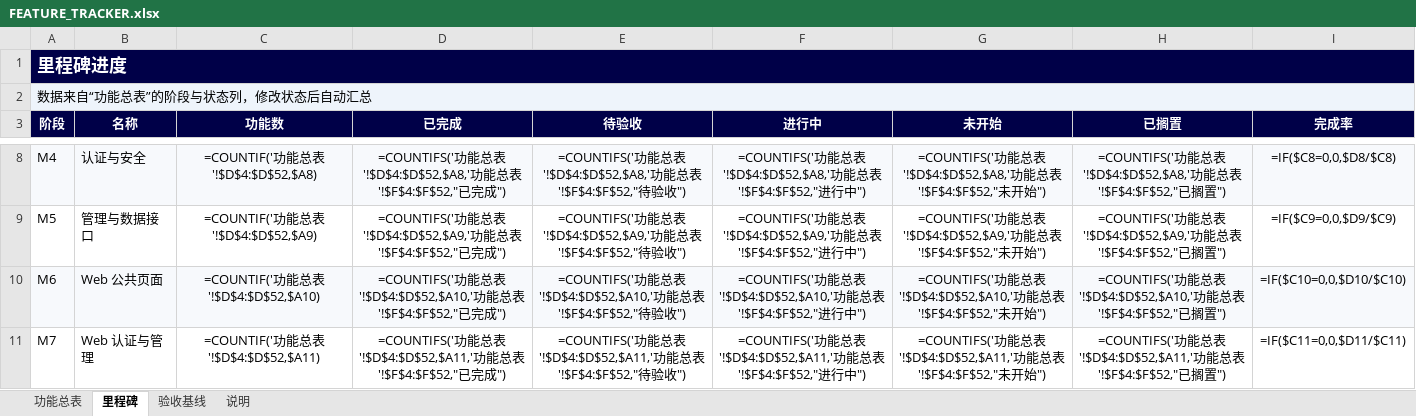
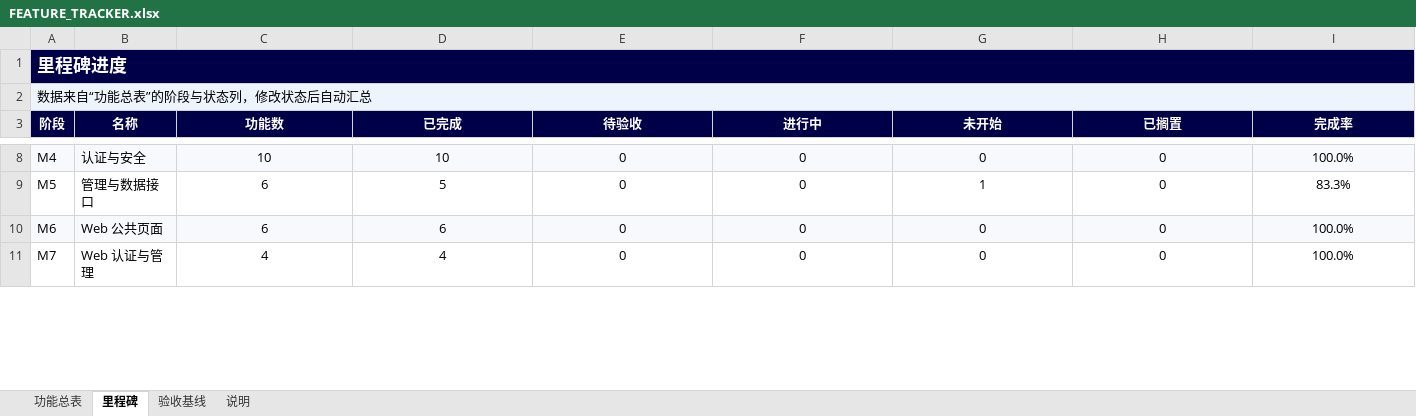
Before and after one commit to shinvdu/ai-learning-portal, an Excel workbook: docs/FEATURE_TRACKER.xlsx, sheet 里程碑, drawn as a sheet; only a part is shown, gaps mark what is left out; values as stored, in another font and other column widths than the file's, no borders; formulas without a stored value are shown as written; charts and pictures and conditional formats not drawn; the diff covers the shown part only; the diff names each change by its address in the sheet, - before the commit and + after, or states it on an @@ line.

```diff
--- a/docs/FEATURE_TRACKER.xlsx (sheet 里程碑)
+++ b/docs/FEATURE_TRACKER.xlsx (sheet 里程碑)
-B1:I1 fill: none
+B1:I1 fill: #000048
-B2:I2 fill: none
+B2:I2 fill: #EEF4FB
-C8 (功能数): =COUNTIF('功能总表'!$D$4:$D$52,$A8)
+C8 (功能数): 10
-D8 (已完成): =COUNTIFS('功能总表'!$D$4:$D$52,$A8,'功能总表'!$F$4:$F$52,"已完成")
+D8 (已完成): 10
-E8 (待验收): =COUNTIFS('功能总表'!$D$4:$D$52,$A8,'功能总表'!$F$4:$F$52,"待验收")
+E8 (待验收): 0
-F8 (进行中): =COUNTIFS('功能总表'!$D$4:$D$52,$A8,'功能总表'!$F$4:$F$52,"进行中")
+F8 (进行中): 0
-G8 (未开始): =COUNTIFS('功能总表'!$D$4:$D$52,$A8,'功能总表'!$F$4:$F$52,"未开始")
+G8 (未开始): 0
-H8 (已搁置): =COUNTIFS('功能总表'!$D$4:$D$52,$A8,'功能总表'!$F$4:$F$52,"已搁置")
+H8 (已搁置): 0
-I8 (完成率): =IF($C8=0,0,$D8/$C8)
+I8 (完成率): 100.0%
-C9 (功能数): =COUNTIF('功能总表'!$D$4:$D$52,$A9)
+C9 (功能数): 6
-D9 (已完成): =COUNTIFS('功能总表'!$D$4:$D$52,$A9,'功能总表'!$F$4:$F$52,"已完成")
+D9 (已完成): 5
-E9 (待验收): =COUNTIFS('功能总表'!$D$4:$D$52,$A9,'功能总表'!$F$4:$F$52,"待验收")
+E9 (待验收): 0
-F9 (进行中): =COUNTIFS('功能总表'!$D$4:$D$52,$A9,'功能总表'!$F$4:$F$52,"进行中")
+F9 (进行中): 0
-G9 (未开始): =COUNTIFS('功能总表'!$D$4:$D$52,$A9,'功能总表'!$F$4:$F$52,"未开始")
+G9 (未开始): 1
-H9 (已搁置): =COUNTIFS('功能总表'!$D$4:$D$52,$A9,'功能总表'!$F$4:$F$52,"已搁置")
+H9 (已搁置): 0
-I9 (完成率): =IF($C9=0,0,$D9/$C9)
+I9 (完成率): 83.3%
-C10 (功能数): =COUNTIF('功能总表'!$D$4:$D$52,$A10)
+C10 (功能数): 6
-D10 (已完成): =COUNTIFS('功能总表'!$D$4:$D$52,$A10,'功能总表'!$F$4:$F$52,"已完成")
+D10 (已完成): 6
-E10 (待验收): =COUNTIFS('功能总表'!$D$4:$D$52,$A10,'功能总表'!$F$4:$F$52,"待验收")
+E10 (待验收): 0
-F10 (进行中): =COUNTIFS('功能总表'!$D$4:$D$52,$A10,'功能总表'!$F$4:$F$52,"进行中")
+F10 (进行中): 0
-G10 (未开始): =COUNTIFS('功能总表'!$D$4:$D$52,$A10,'功能总表'!$F$4:$F$52,"未开始")
+G10 (未开始): 0
-H10 (已搁置): =COUNTIFS('功能总表'!$D$4:$D$52,$A10,'功能总表'!$F$4:$F$52,"已搁置")
+H10 (已搁置): 0
-I10 (完成率): =IF($C10=0,0,$D10/$C10)
+I10 (完成率): 100.0%
-C11 (功能数): =COUNTIF('功能总表'!$D$4:$D$52,$A11)
+C11 (功能数): 4
-D11 (已完成): =COUNTIFS('功能总表'!$D$4:$D$52,$A11,'功能总表'!$F$4:$F$52,"已完成")
+D11 (已完成): 4
-E11 (待验收): =COUNTIFS('功能总表'!$D$4:$D$52,$A11,'功能总表'!$F$4:$F$52,"待验收")
+E11 (待验收): 0
-F11 (进行中): =COUNTIFS('功能总表'!$D$4:$D$52,$A11,'功能总表'!$F$4:$F$52,"进行中")
+F11 (进行中): 0
-G11 (未开始): =COUNTIFS('功能总表'!$D$4:$D$52,$A11,'功能总表'!$F$4:$F$52,"未开始")
+G11 (未开始): 0
-H11 (已搁置): =COUNTIFS('功能总表'!$D$4:$D$52,$A11,'功能总表'!$F$4:$F$52,"已搁置")
+H11 (已搁置): 0
-I11 (完成率): =IF($C11=0,0,$D11/$C11)
+I11 (完成率): 100.0%
```
Also changed, not shown: 49 edited cells elsewhere in this sheet, sheet 验收基线, sheet 功能总表, sheet 说明, charts or pictures, 1 other file.
